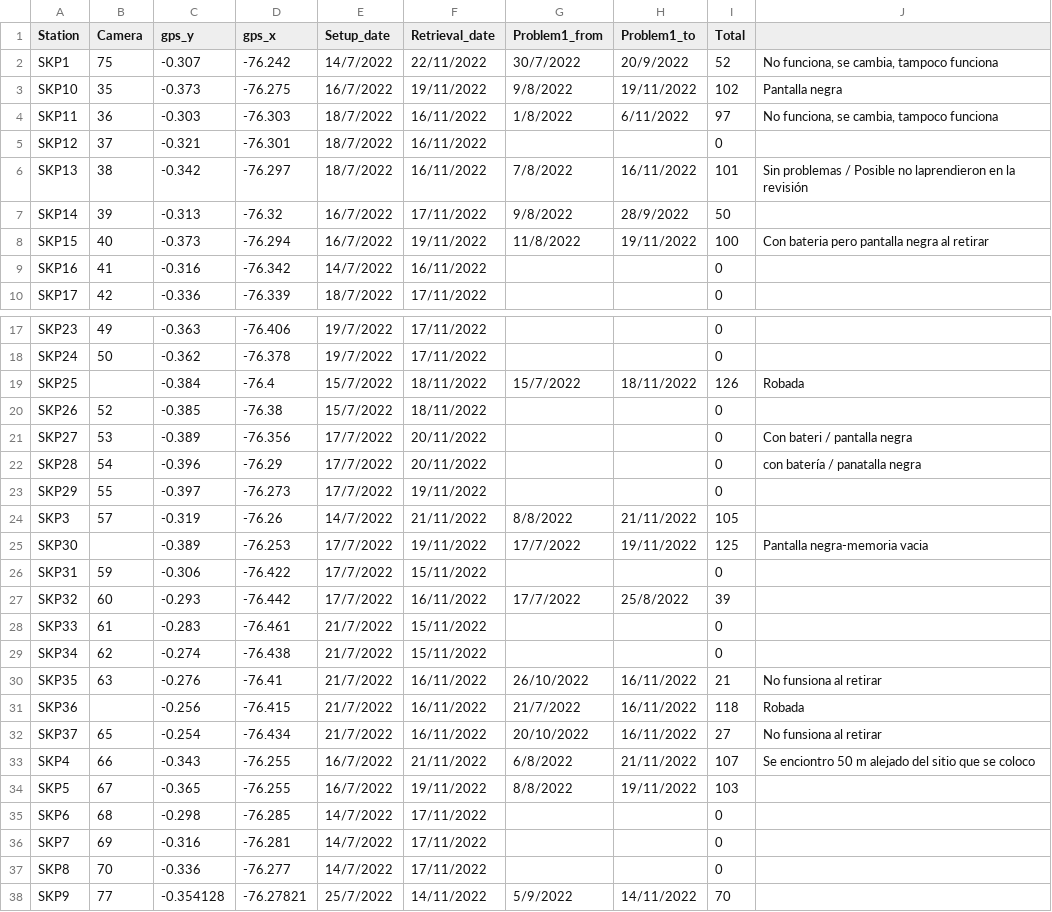
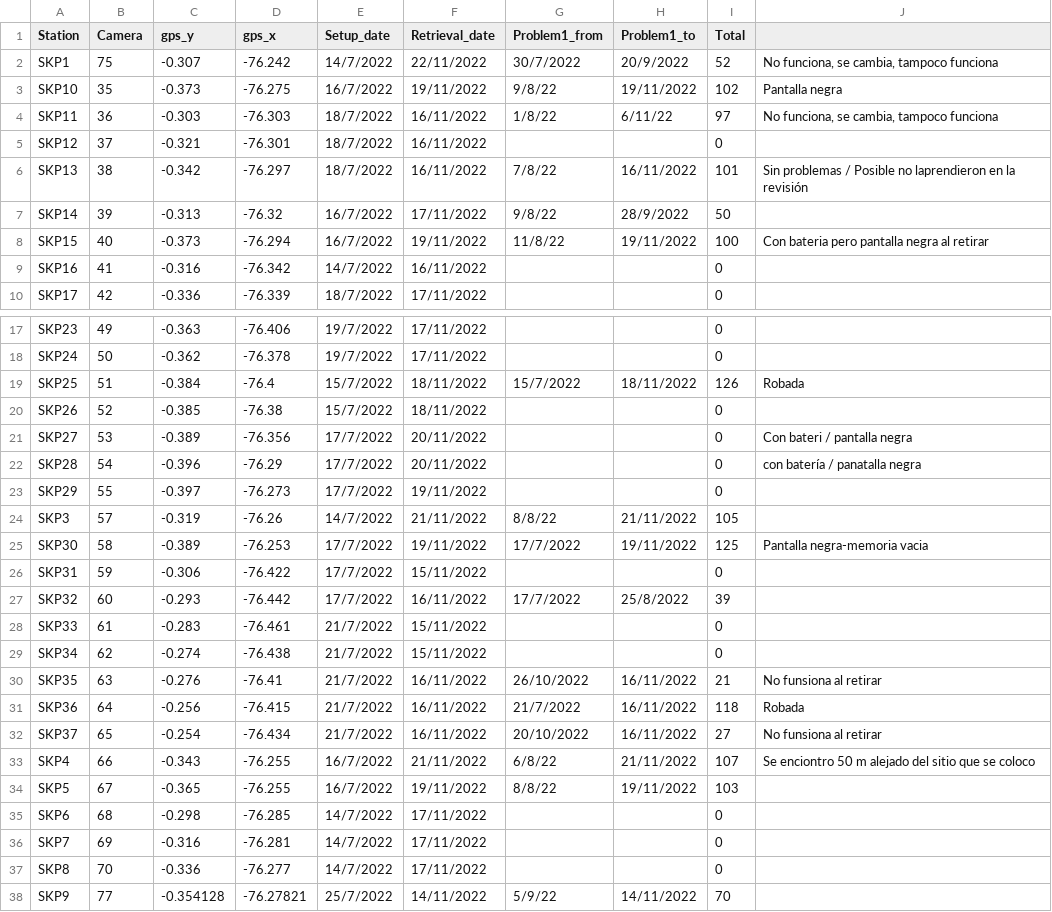
Before and after one commit to morganmanning/amazon, a CSV file: RawDataFormatting/Siekopai/SKPStations.csv, drawn as a sheet; only a part is shown, gaps mark what is left out.

```diff
--- a/RawDataFormatting/Siekopai/SKPStations.csv
+++ b/RawDataFormatting/Siekopai/SKPStations.csv
@@ -2,8 +2,8 @@ Station,Camera,gps_y,gps_x,Setup_date,Retrieval_date,Problem1_from,Problem1_to,T
 SKP1,75,-0.307,-76.242,14/7/2022,22/11/2022,30/7/2022,20/9/2022,52,"No funciona, se  cambia, tampoco funciona"
-SKP10,35,-0.373,-76.275,16/7/2022,19/11/2022,9/8/2022,19/11/2022,102,Pantalla negra
-SKP11,36,-0.303,-76.303,18/7/2022,16/11/2022,1/8/2022,6/11/2022,97,"No funciona, se  cambia, tampoco funciona"
+SKP10,35,-0.373,-76.275,16/7/2022,19/11/2022,9/8/22,19/11/2022,102,Pantalla negra
+SKP11,36,-0.303,-76.303,18/7/2022,16/11/2022,1/8/22,6/11/22,97,"No funciona, se  cambia, tampoco funciona"
 SKP12,37,-0.321,-76.301,18/7/2022,16/11/2022,,,0,
-SKP13,38,-0.342,-76.297,18/7/2022,16/11/2022,7/8/2022,16/11/2022,101,Sin problemas / Posible no laprendieron en la revisión
-SKP14,39,-0.313,-76.32,16/7/2022,17/11/2022,9/8/2022,28/9/2022,50,
-SKP15,40,-0.373,-76.294,16/7/2022,19/11/2022,11/8/2022,19/11/2022,100,Con bateria pero pantalla negra al retirar
+SKP13,38,-0.342,-76.297,18/7/2022,16/11/2022,7/8/22,16/11/2022,101,Sin problemas / Posible no laprendieron en la revisión
+SKP14,39,-0.313,-76.32,16/7/2022,17/11/2022,9/8/22,28/9/2022,50,
+SKP15,40,-0.373,-76.294,16/7/2022,19/11/2022,11/8/22,19/11/2022,100,Con bateria pero pantalla negra al retirar
 SKP16,41,-0.316,-76.342,14/7/2022,16/11/2022,,,0,
@@ -18,3 +18,3 @@ SKP23,49,-0.363,-76.406,19/7/2022,17/11/2022,,,0,
 SKP24,50,-0.362,-76.378,19/7/2022,17/11/2022,,,0,
-SKP25,,-0.384,-76.4,15/7/2022,18/11/2022,15/7/2022,18/11/2022,126,Robada
+SKP25,51,-0.384,-76.4,15/7/2022,18/11/2022,15/7/2022,18/11/2022,126,Robada
 SKP26,52,-0.385,-76.38,15/7/2022,18/11/2022,,,0,
@@ -23,4 +23,4 @@ SKP28,54,-0.396,-76.29,17/7/2022,20/11/2022,,,0,con batería / panatalla negra
 SKP29,55,-0.397,-76.273,17/7/2022,19/11/2022,,,0,
-SKP3,57,-0.319,-76.26,14/7/2022,21/11/2022,8/8/2022,21/11/2022,105,
-SKP30,,-0.389,-76.253,17/7/2022,19/11/2022,17/7/2022,19/11/2022,125,Pantalla negra-memoria vacia
+SKP3,57,-0.319,-76.26,14/7/2022,21/11/2022,8/8/22,21/11/2022,105,
+SKP30,58,-0.389,-76.253,17/7/2022,19/11/2022,17/7/2022,19/11/2022,125,Pantalla negra-memoria vacia
 SKP31,59,-0.306,-76.422,17/7/2022,15/11/2022,,,0,
@@ -30,6 +30,6 @@ SKP34,62,-0.274,-76.438,21/7/2022,15/11/2022,,,0,
 SKP35,63,-0.276,-76.41,21/7/2022,16/11/2022,26/10/2022,16/11/2022,21,No funsiona al retirar
-SKP36,,-0.256,-76.415,21/7/2022,16/11/2022,21/7/2022,16/11/2022,118,Robada
+SKP36,64,-0.256,-76.415,21/7/2022,16/11/2022,21/7/2022,16/11/2022,118,Robada
 SKP37,65,-0.254,-76.434,21/7/2022,16/11/2022,20/10/2022,16/11/2022,27,No funsiona al retirar
-SKP4,66,-0.343,-76.255,16/7/2022,21/11/2022,6/8/2022,21/11/2022,107,Se enciontro 50 m alejado del sitio que se coloco
-SKP5,67,-0.365,-76.255,16/7/2022,19/11/2022,8/8/2022,19/11/2022,103,
+SKP4,66,-0.343,-76.255,16/7/2022,21/11/2022,6/8/22,21/11/2022,107,Se enciontro 50 m alejado del sitio que se coloco
+SKP5,67,-0.365,-76.255,16/7/2022,19/11/2022,8/8/22,19/11/2022,103,
 SKP6,68,-0.298,-76.285,14/7/2022,17/11/2022,,,0,
@@ -37,2 +37,2 @@ SKP7,69,-0.316,-76.281,14/7/2022,17/11/2022,,,0,
 SKP8,70,-0.336,-76.277,14/7/2022,17/11/2022,,,0,
-SKP9,77,-0.354128,-76.27821,25/7/2022,14/11/2022,5/9/2022,14/11/2022,70,
+SKP9,77,-0.354128,-76.27821,25/7/2022,14/11/2022,5/9/22,14/11/2022,70,
```
Also changed, not shown: Siekopai/Data/SKPStations.csv, 56 other files.
